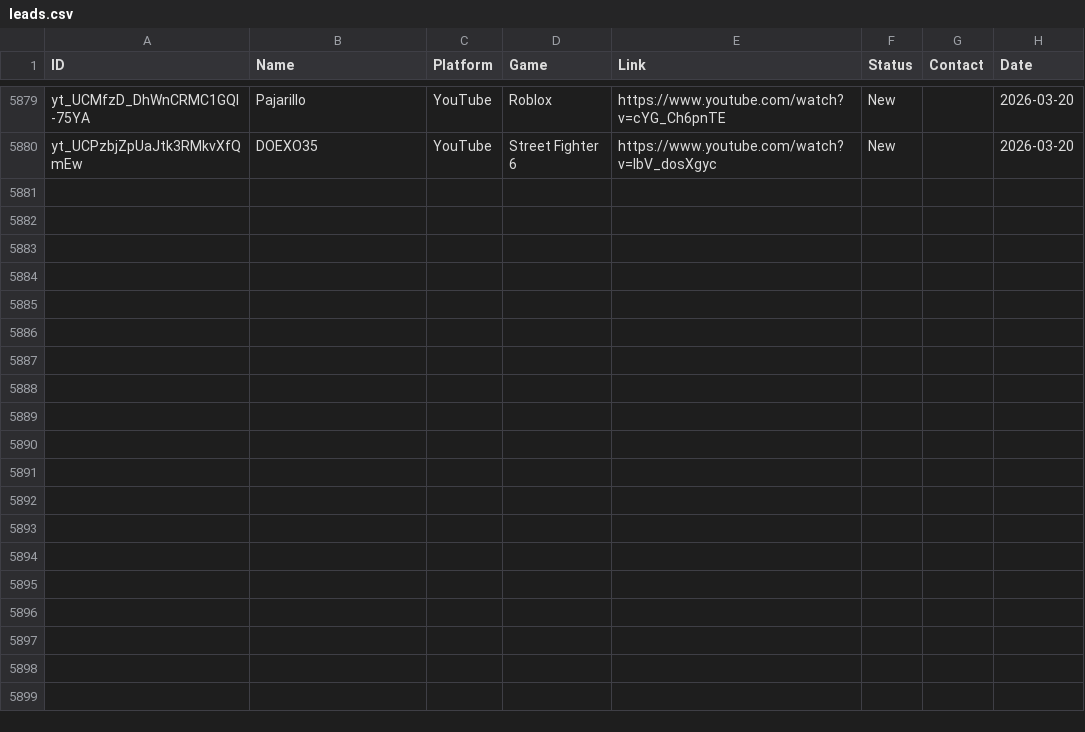
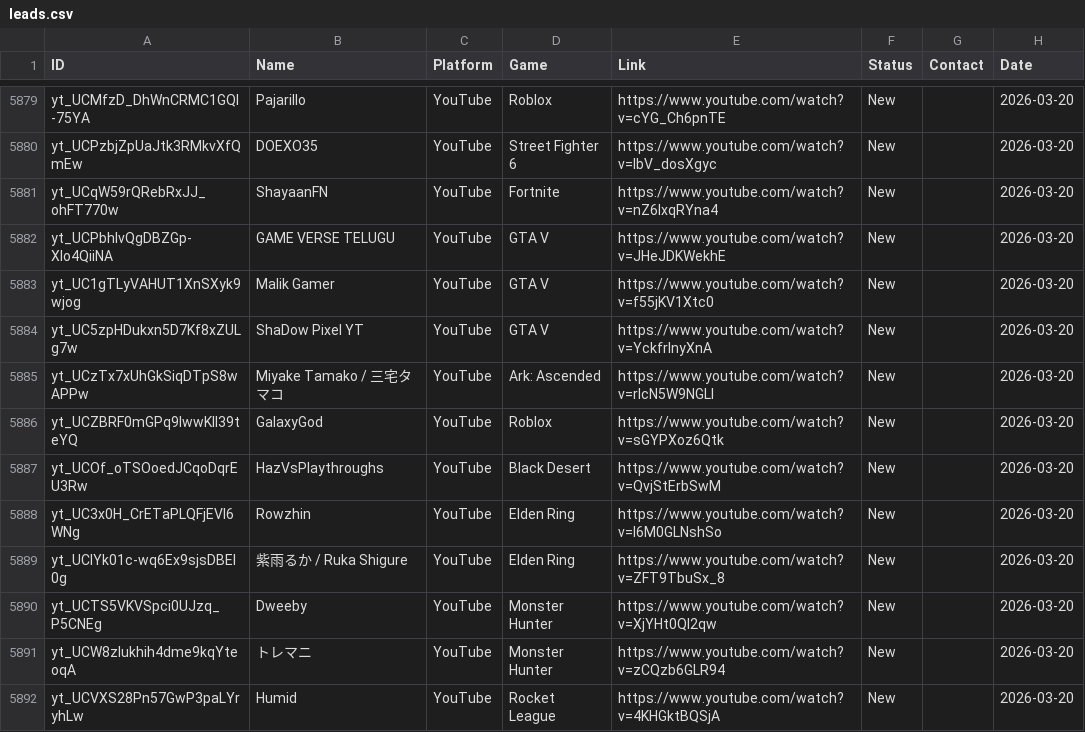
Before and after one commit to Tatarlibrarian/twitch-scraper, a CSV file: leads.csv, drawn as a sheet; only a part is shown, gaps mark what is left out.

```diff
--- a/leads.csv
+++ b/leads.csv
@@ -5881 +5881,13 @@ yt_UCMfzD_DhWnCRMC1GQl-75YA,Pajarillo,YouTube,Roblox,https://www.youtube.com/wat
 yt_UCPzbjZpUaJtk3RMkvXfQmEw,DOEXO35,YouTube,Street Fighter 6,https://www.youtube.com/watch?v=IbV_dosXgyc,New,,2026-03-20
+yt_UCqW59rQRebRxJJ_ohFT770w,ShayaanFN,YouTube,Fortnite,https://www.youtube.com/watch?v=nZ6lxqRYna4,New,,2026-03-20
+yt_UCPbhlvQgDBZGp-Xlo4QiiNA,GAME VERSE TELUGU,YouTube,GTA V,https://www.youtube.com/watch?v=JHeJDKWekhE,New,,2026-03-20
+yt_UC1gTLyVAHUT1XnSXyk9wjog,Malik Gamer,YouTube,GTA V,https://www.youtube.com/watch?v=f55jKV1Xtc0,New,,2026-03-20
+yt_UC5zpHDukxn5D7Kf8xZULg7w,ShaDow Pixel YT,YouTube,GTA V,https://www.youtube.com/watch?v=YckfrInyXnA,New,,2026-03-20
+yt_UCzTx7xUhGkSiqDTpS8wAPPw,Miyake Tamako / 三宅タマコ,YouTube,Ark: Ascended,https://www.youtube.com/watch?v=rlcN5W9NGLI,New,,2026-03-20
+yt_UCZBRF0mGPq9IwwKlI39teYQ,GalaxyGod,YouTube,Roblox,https://www.youtube.com/watch?v=sGYPXoz6Qtk,New,,2026-03-20
+yt_UCOf_oTSOoedJCqoDqrEU3Rw,HazVsPlaythroughs,YouTube,Black Desert,https://www.youtube.com/watch?v=QvjStErbSwM,New,,2026-03-20
+yt_UC3x0H_CrETaPLQFjEVI6WNg,Rowzhin,YouTube,Elden Ring,https://www.youtube.com/watch?v=l6M0GLNshSo,New,,2026-03-20
+yt_UCIYk01c-wq6Ex9sjsDBEl0g,紫雨るか / Ruka Shigure,YouTube,Elden Ring,https://www.youtube.com/watch?v=ZFT9TbuSx_8,New,,2026-03-20
+yt_UCTS5VKVSpci0UJzq_P5CNEg,Dweeby,YouTube,Monster Hunter,https://www.youtube.com/watch?v=XjYHt0Ql2qw,New,,2026-03-20
+yt_UCW8zlukhih4dme9kqYteoqA,トレマニ,YouTube,Monster Hunter,https://www.youtube.com/watch?v=zCQzb6GLR94,New,,2026-03-20
+yt_UCVXS28Pn57GwP3paLYryhLw,Humid,YouTube,Rocket League,https://www.youtube.com/watch?v=4KHGktBQSjA,New,,2026-03-20
```
